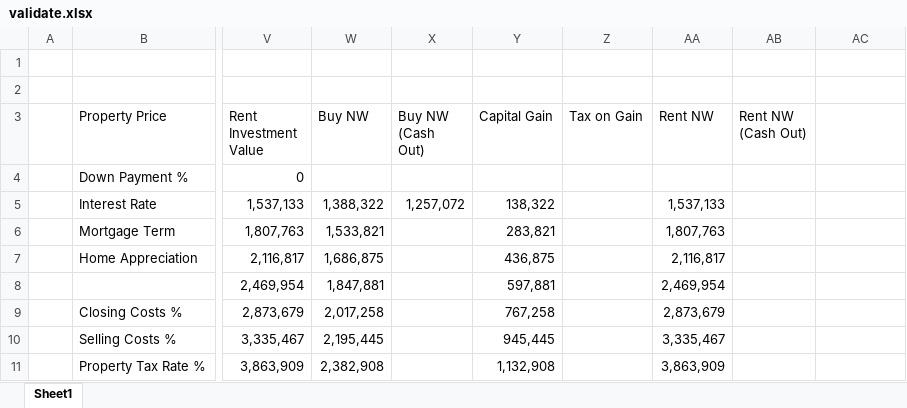
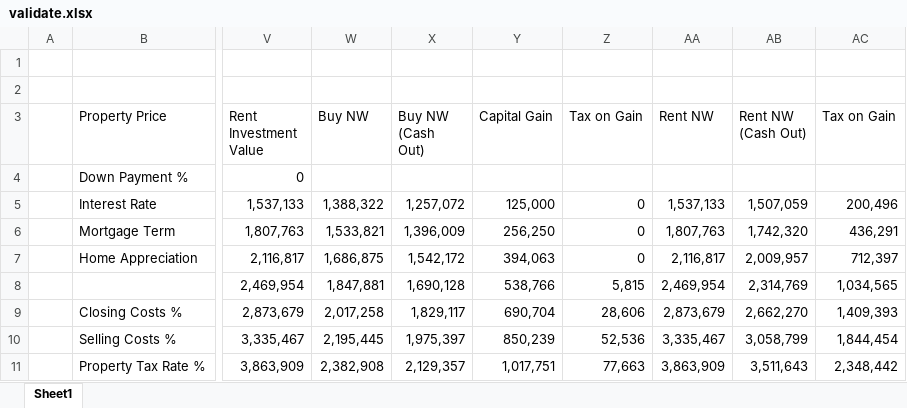
Before and after one commit to zebangeth/rent-or-buy.homes, an Excel workbook: reference/validate.xlsx, sheet Sheet1, drawn as a sheet; only a part is shown, gaps mark what is left out; values as stored, in another font and other column widths than the file's, no borders; the diff covers the shown part only; the diff names each change by its address in the sheet, - before the commit and + after, or states it on an @@ line.

Commit message:
Update cash out scenario in validate.xlsx

```diff
--- a/reference/validate.xlsx (sheet Sheet1)
+++ b/reference/validate.xlsx (sheet Sheet1)
-AC3: (empty)
+AC3: Tax on Gain
-Y5 (Capital Gain): 138,322
+Y5 (Capital Gain): 125,000
-Z5:Z7 (Tax on Gain): (empty)
+Z5:Z7 (Tax on Gain): 0
-AB5 (Rent NW (Cash Out)): (empty)
+AB5 (Rent NW (Cash Out)): 1,507,059
-AC5 (Tax on Gain): (empty)
+AC5 (Tax on Gain): 200,496
-X6 (Buy NW (Cash Out)): (empty)
+X6 (Buy NW (Cash Out)): 1,396,009
-Y6 (Capital Gain): 283,821
+Y6 (Capital Gain): 256,250
-AB6 (Rent NW (Cash Out)): (empty)
+AB6 (Rent NW (Cash Out)): 1,742,320
-AC6 (Tax on Gain): (empty)
+AC6 (Tax on Gain): 436,291
-X7 (Buy NW (Cash Out)): (empty)
+X7 (Buy NW (Cash Out)): 1,542,172
-Y7 (Capital Gain): 436,875
+Y7 (Capital Gain): 394,063
-AB7 (Rent NW (Cash Out)): (empty)
+AB7 (Rent NW (Cash Out)): 2,009,957
-AC7 (Tax on Gain): (empty)
+AC7 (Tax on Gain): 712,397
-X8 (Buy NW (Cash Out)): (empty)
+X8 (Buy NW (Cash Out)): 1,690,128
-Y8 (Capital Gain): 597,881
+Y8 (Capital Gain): 538,766
-Z8 (Tax on Gain): (empty)
+Z8 (Tax on Gain): 5,815
-AB8 (Rent NW (Cash Out)): (empty)
+AB8 (Rent NW (Cash Out)): 2,314,769
-AC8 (Tax on Gain): (empty)
+AC8 (Tax on Gain): 1,034,565
-X9 (Buy NW (Cash Out)): (empty)
+X9 (Buy NW (Cash Out)): 1,829,117
-Y9 (Capital Gain): 767,258
+Y9 (Capital Gain): 690,704
-Z9 (Tax on Gain): (empty)
+Z9 (Tax on Gain): 28,606
-AB9 (Rent NW (Cash Out)): (empty)
+AB9 (Rent NW (Cash Out)): 2,662,270
-AC9 (Tax on Gain): (empty)
+AC9 (Tax on Gain): 1,409,393
-X10 (Buy NW (Cash Out)): (empty)
+X10 (Buy NW (Cash Out)): 1,975,397
-Y10 (Capital Gain): 945,445
+Y10 (Capital Gain): 850,239
-Z10 (Tax on Gain): (empty)
+Z10 (Tax on Gain): 52,536
-AB10 (Rent NW (Cash Out)): (empty)
+AB10 (Rent NW (Cash Out)): 3,058,799
-AC10 (Tax on Gain): (empty)
+AC10 (Tax on Gain): 1,844,454
-X11 (Buy NW (Cash Out)): (empty)
+X11 (Buy NW (Cash Out)): 2,129,357
-Y11 (Capital Gain): 1,132,908
+Y11 (Capital Gain): 1,017,751
-Z11 (Tax on Gain): (empty)
+Z11 (Tax on Gain): 77,663
-AB11 (Rent NW (Cash Out)): (empty)
+AB11 (Rent NW (Cash Out)): 3,511,643
-AC11 (Tax on Gain): (empty)
+AC11 (Tax on Gain): 2,348,442
```
Also changed, not shown: 115 edited cells and cell formats elsewhere in this sheet, formulas that keep their value.
